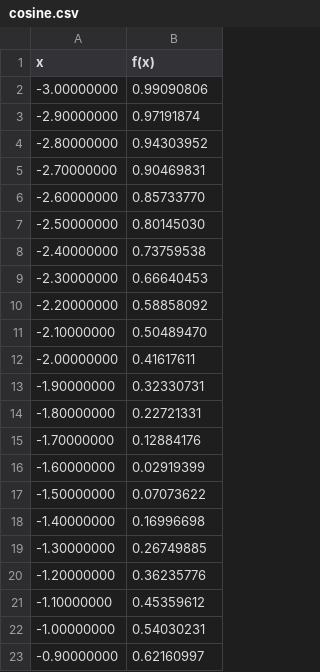
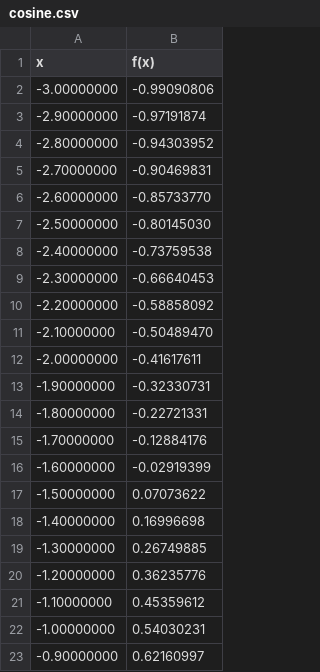
Before and after one commit to Ko4eBHuK/tpo_lab2, a CSV file: src/main/resources/cosine.csv, drawn as a sheet; only a part is shown; the diff covers the shown part only.

```diff
--- a/src/main/resources/cosine.csv
+++ b/src/main/resources/cosine.csv
@@ -1,17 +1,17 @@
 x,f(x)
--3.00000000,0.99090806
--2.90000000,0.97191874
--2.80000000,0.94303952
--2.70000000,0.90469831
--2.60000000,0.85733770
--2.50000000,0.80145030
--2.40000000,0.73759538
--2.30000000,0.66640453
--2.20000000,0.58858092
--2.10000000,0.50489470
--2.00000000,0.41617611
--1.90000000,0.32330731
--1.80000000,0.22721331
--1.70000000,0.12884176
--1.60000000,0.02919399
+-3.00000000,-0.99090806
+-2.90000000,-0.97191874
+-2.80000000,-0.94303952
+-2.70000000,-0.90469831
+-2.60000000,-0.85733770
+-2.50000000,-0.80145030
+-2.40000000,-0.73759538
+-2.30000000,-0.66640453
+-2.20000000,-0.58858092
+-2.10000000,-0.50489470
+-2.00000000,-0.41617611
+-1.90000000,-0.32330731
+-1.80000000,-0.22721331
+-1.70000000,-0.12884176
+-1.60000000,-0.02919399
 -1.50000000,0.07073622
```
Also changed, not shown: 14 edited cells elsewhere in this file, src/main/resources/cosecant.csv, src/main/resources/secant.csv, 5 other files.
